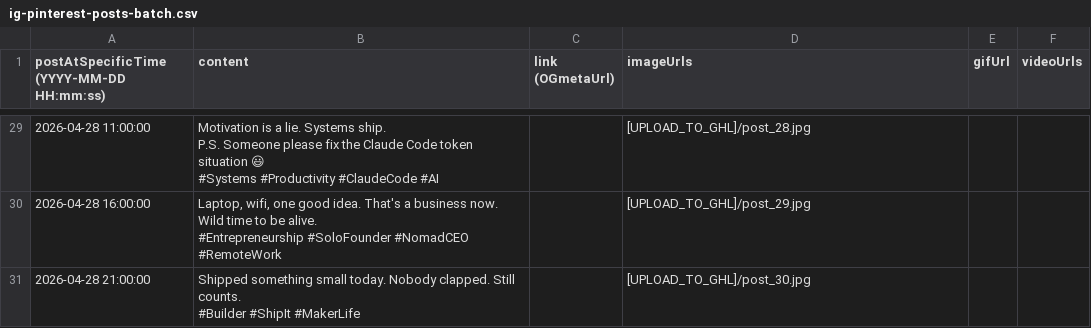
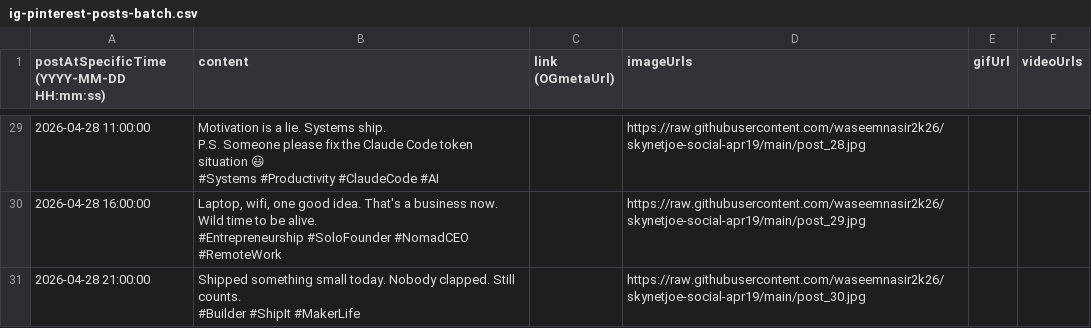
Before and after one commit to waseemnasir2k26/skynetjoe-social-apr19, a CSV file: ig-pinterest-posts-batch.csv, drawn as a sheet; only a part is shown, gaps mark what is left out; the diff covers the shown part only; the diff names each change by its address in the sheet, - before the commit and + after, or states it on an @@ line.

```diff
--- a/ig-pinterest-posts-batch.csv
+++ b/ig-pinterest-posts-batch.csv
-D29 (imageUrls): [UPLOAD_TO_GHL]/post_28.jpg
+D29 (imageUrls): https://raw.githubusercontent.com/waseemnasir2k26/skynetjoe-social-apr19/main/post_28.jpg
-D30 (imageUrls): [UPLOAD_TO_GHL]/post_29.jpg
+D30 (imageUrls): https://raw.githubusercontent.com/waseemnasir2k26/skynetjoe-social-apr19/main/post_29.jpg
-D31 (imageUrls): [UPLOAD_TO_GHL]/post_30.jpg
+D31 (imageUrls): https://raw.githubusercontent.com/waseemnasir2k26/skynetjoe-social-apr19/main/post_30.jpg
```
Also changed, not shown: 27 edited cells elsewhere in this file.
